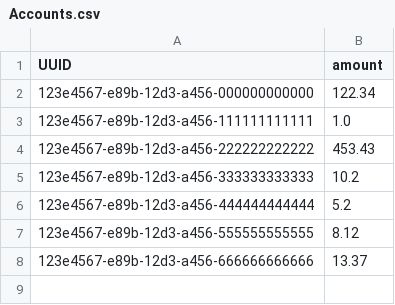
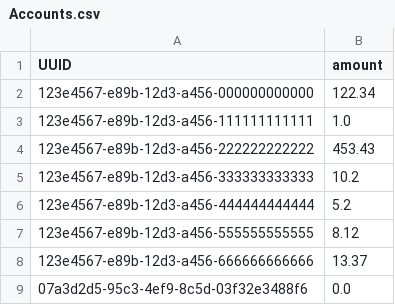
Before and after one commit to JanPfenning/AdvancedSoftwareEngineeringSplit, a CSV file: mock_Data/Accounts.csv, drawn as a sheet; the diff names each change by its address in the sheet, - before the commit and + after, or states it on an @@ line.

```diff
--- a/mock_Data/Accounts.csv
+++ b/mock_Data/Accounts.csv
+row 9: 07a3d2d5-95c3-4ef9-8c5d-03f32e3488f6 | 0.0
```
Also changed, not shown: mock_Data/UsersAccounts.csv, 5 other files.
